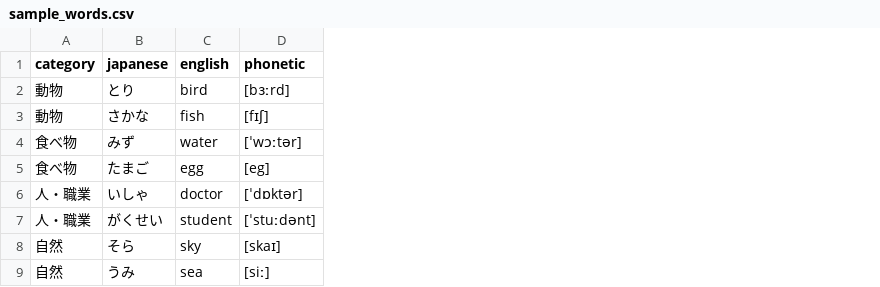
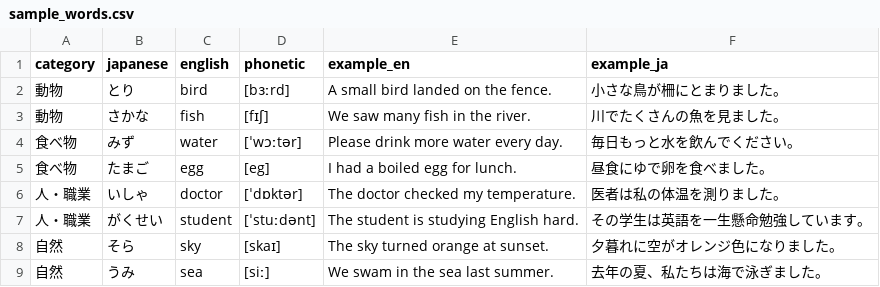
Before and after one commit to ITM-kaiwa/verb, a CSV file: sample_words.csv, drawn as a sheet; the diff names each change by its address in the sheet, - before the commit and + after, or states it on an @@ line.

```diff
--- a/sample_words.csv
+++ b/sample_words.csv
+column E (example_en), rows 2-9: A small bird landed on the fence. | We saw many fish in the river. | Please drink more water every day. | I had a boiled egg for lunch. | The doctor checked my temperature. | The student is studying English hard. | The sky turned orange at sunset. | We swam in the sea last summer.
+column F (example_ja), rows 2-9: 小さな鳥が柵にとまりました。 | 川でたくさんの魚を見ました。 | 毎日もっと水を飲んでください。 | 昼食にゆで卵を食べました。 | 医者は私の体温を測りました。 | その学生は英語を一生懸命勉強しています。 | 夕暮れに空がオレンジ色になりました。 | 去年の夏、私たちは海で泳ぎました。
```
Also changed, not shown: 7 other files.
